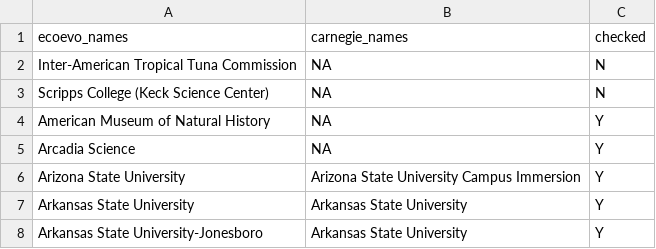
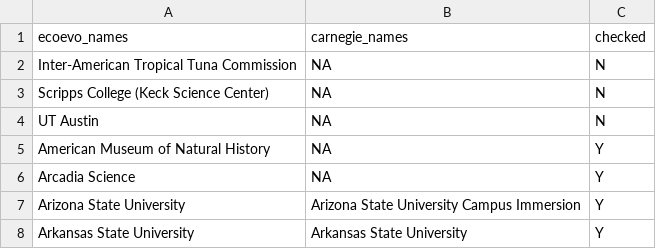
Before and after one commit to eddelbuettel/ecoevojobsR, a CSV file: data-raw/aliases_new1.csv, drawn as a sheet; only a part is shown; the shorter side is filled out with more unchanged rows.

```diff
--- a/data-raw/aliases_new1.csv
+++ b/data-raw/aliases_new1.csv
@@ -3,2 +3,3 @@
 "Scripps College (Keck Science Center)",NA,"N"
+"UT Austin",NA,"N"
 "American Museum of Natural History",NA,"Y"
```
Also changed, not shown: data-raw/ecoevojobsR_faculty.csv, 1 other file.
